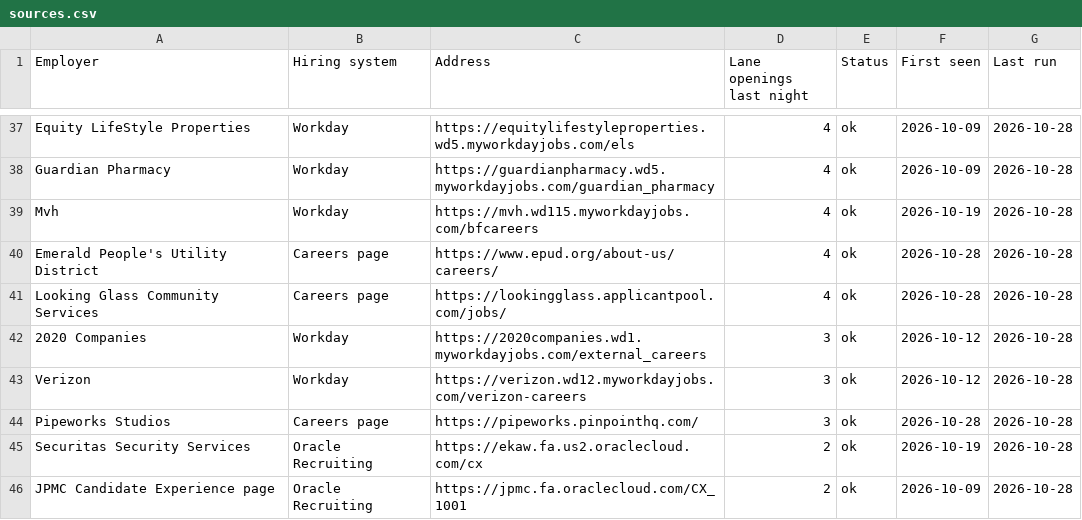
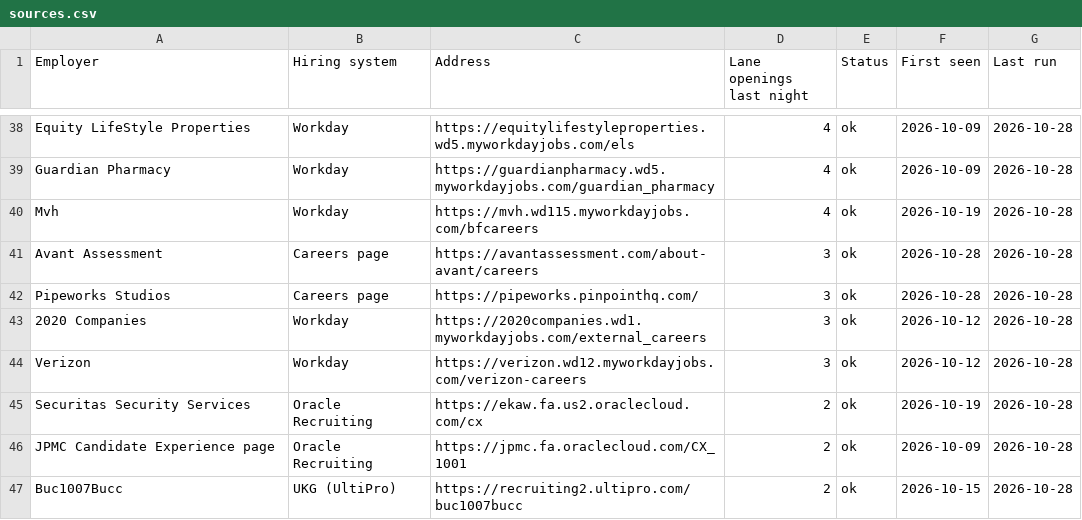
Before and after one commit to collaborativeedo/hot-jobs, a CSV file: docs/sources.csv, drawn as a sheet; only a part is shown, gaps mark what is left out; the shorter side is filled out with more unchanged rows; the diff covers the shown part only.

```diff
--- a/docs/sources.csv
+++ b/docs/sources.csv
@@ -39,7 +40,6 @@ Guardian Pharmacy,Workday,https://guardianpharmacy.wd5.myworkdayjobs.com/guardia
 Mvh,Workday,https://mvh.wd115.myworkdayjobs.com/bfcareers,4,ok,2026-10-19,2026-10-28
-Emerald People's Utility District,Careers page,https://www.epud.org/about-us/careers/,4,ok,2026-10-28,2026-10-28
-Looking Glass Community Services,Careers page,https://lookingglass.applicantpool.com/jobs/,4,ok,2026-10-28,2026-10-28
+Avant Assessment,Careers page,https://avantassessment.com/about-avant/careers,3,ok,2026-10-28,2026-10-28
+Pipeworks Studios,Careers page,https://pipeworks.pinpointhq.com/,3,ok,2026-10-28,2026-10-28
 2020 Companies,Workday,https://2020companies.wd1.myworkdayjobs.com/external_careers,3,ok,2026-10-12,2026-10-28
 Verizon,Workday,https://verizon.wd12.myworkdayjobs.com/verizon-careers,3,ok,2026-10-12,2026-10-28
-Pipeworks Studios,Careers page,https://pipeworks.pinpointhq.com/,3,ok,2026-10-28,2026-10-28
 Securitas Security Services,Oracle Recruiting,https://ekaw.fa.us2.oraclecloud.com/cx,2,ok,2026-10-19,2026-10-28
```
Also changed, not shown: 9 added rows, 8 removed rows, 23 moved rows and 1 edited cell elsewhere in this file, docs/employers.csv, docs/to-trace.csv, 9 other files.
